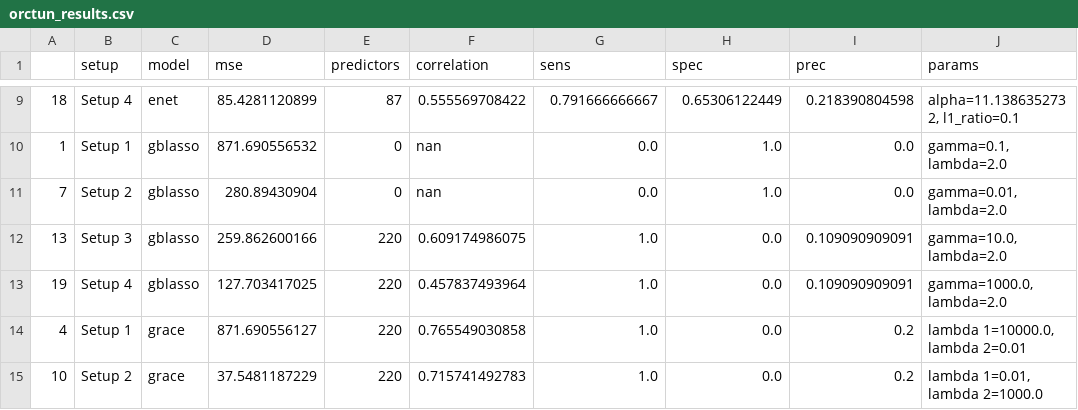
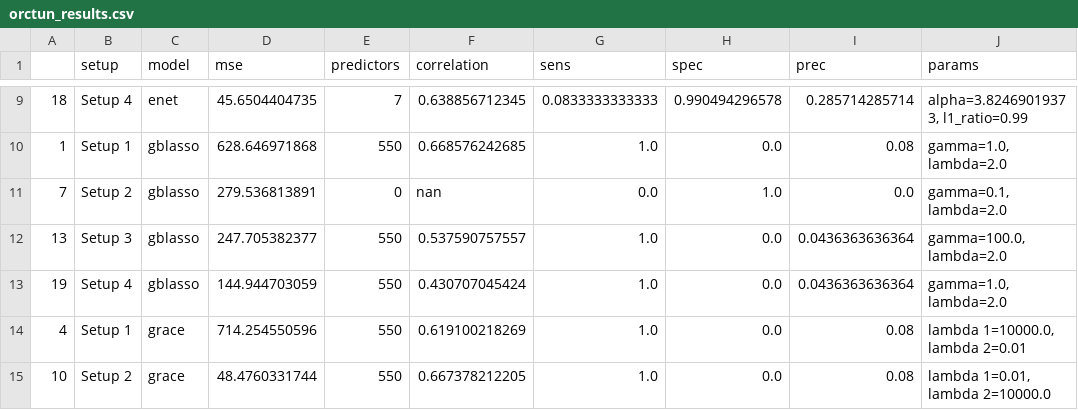
Before and after one commit to SivoDaskalov/net-reg-dissertation, a CSV file: python/results/orctun_results.csv, drawn as a sheet; only a part is shown, gaps mark what is left out; the diff covers the shown part only.

```diff
--- a/python/results/orctun_results.csv
+++ b/python/results/orctun_results.csv
@@ -9,7 +9,7 @@
-18,Setup 4,enet,85.4281120899,87,0.555569708422,0.791666666667,0.65306122449,0.218390804598,"alpha=11.1386352732, l1_ratio=0.1"
-1,Setup 1,gblasso,871.690556532,0,nan,0.0,1.0,0.0,"gamma=0.1, lambda=2.0"
-7,Setup 2,gblasso,280.89430904,0,nan,0.0,1.0,0.0,"gamma=0.01, lambda=2.0"
-13,Setup 3,gblasso,259.862600166,220,0.609174986075,1.0,0.0,0.109090909091,"gamma=10.0, lambda=2.0"
-19,Setup 4,gblasso,127.703417025,220,0.457837493964,1.0,0.0,0.109090909091,"gamma=1000.0, lambda=2.0"
-4,Setup 1,grace,871.690556127,220,0.765549030858,1.0,0.0,0.2,"lambda 1=10000.0, lambda 2=0.01"
-10,Setup 2,grace,37.5481187229,220,0.715741492783,1.0,0.0,0.2,"lambda 1=0.01, lambda 2=1000.0"
+18,Setup 4,enet,45.6504404735,7,0.638856712345,0.0833333333333,0.990494296578,0.285714285714,"alpha=3.82469019373, l1_ratio=0.99"
+1,Setup 1,gblasso,628.646971868,550,0.668576242685,1.0,0.0,0.08,"gamma=1.0, lambda=2.0"
+7,Setup 2,gblasso,279.536813891,0,nan,0.0,1.0,0.0,"gamma=0.1, lambda=2.0"
+13,Setup 3,gblasso,247.705382377,550,0.537590757557,1.0,0.0,0.0436363636364,"gamma=100.0, lambda=2.0"
+19,Setup 4,gblasso,144.944703059,550,0.430707045424,1.0,0.0,0.0436363636364,"gamma=1.0, lambda=2.0"
+4,Setup 1,grace,714.254550596,550,0.619100218269,1.0,0.0,0.08,"lambda 1=10000.0, lambda 2=0.01"
+10,Setup 2,grace,48.4760331744,550,0.667378212205,1.0,0.0,0.08,"lambda 1=0.01, lambda 2=10000.0"
```
Also changed, not shown: 86 edited cells elsewhere in this file, 9 other files.
